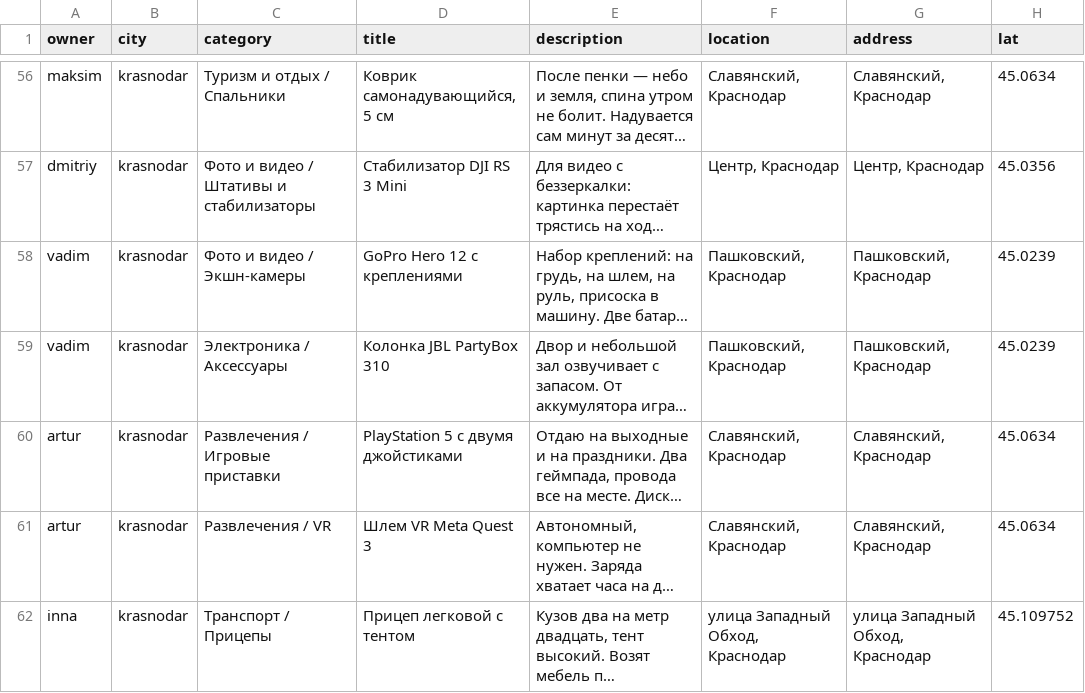
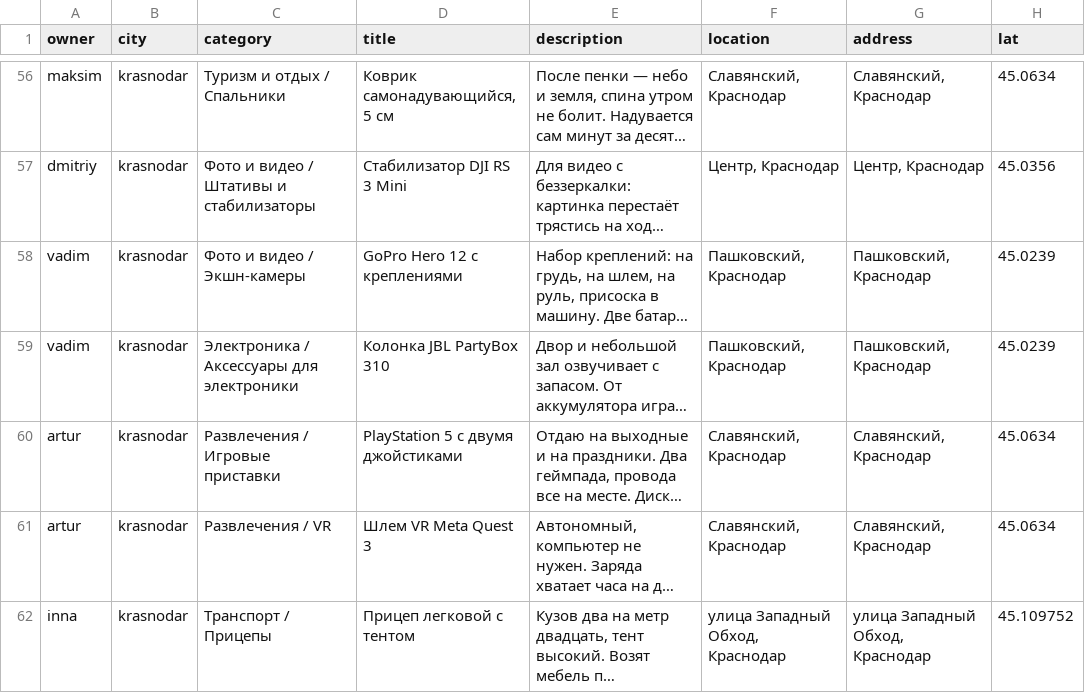
Before and after one commit to TimCookXXX/prokatik, a CSV file: seed_real/listings.csv, drawn as a sheet; only a part is shown, gaps mark what is left out; long unchanged cells end in …; the diff names each change by its address in the sheet, - before the commit and + after, or states it on an @@ line.

```diff
--- a/seed_real/listings.csv
+++ b/seed_real/listings.csv
-C59 (category): Электроника / Аксессуары
+C59 (category): Электроника / Аксессуары для электроники
```
Also changed, not shown: 38 other files.
